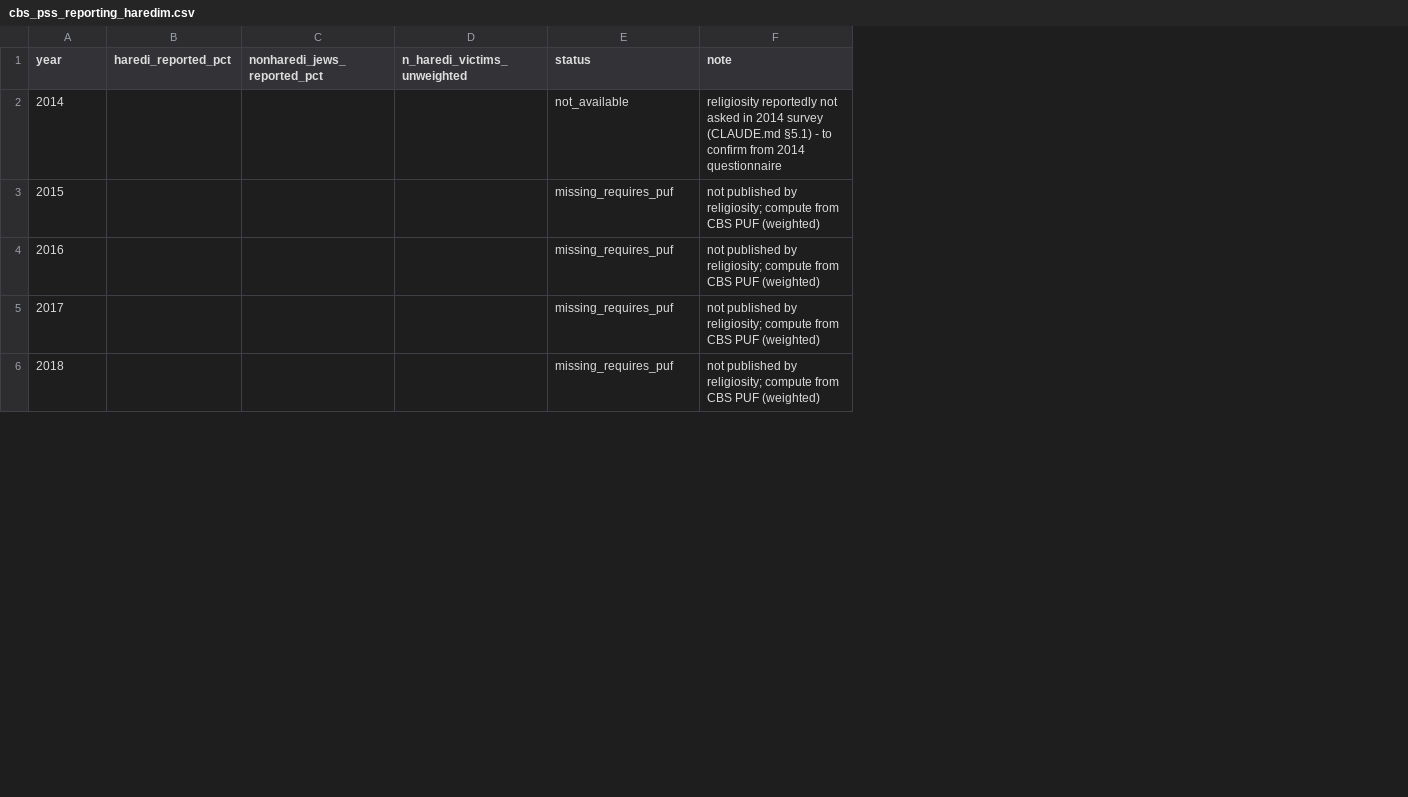
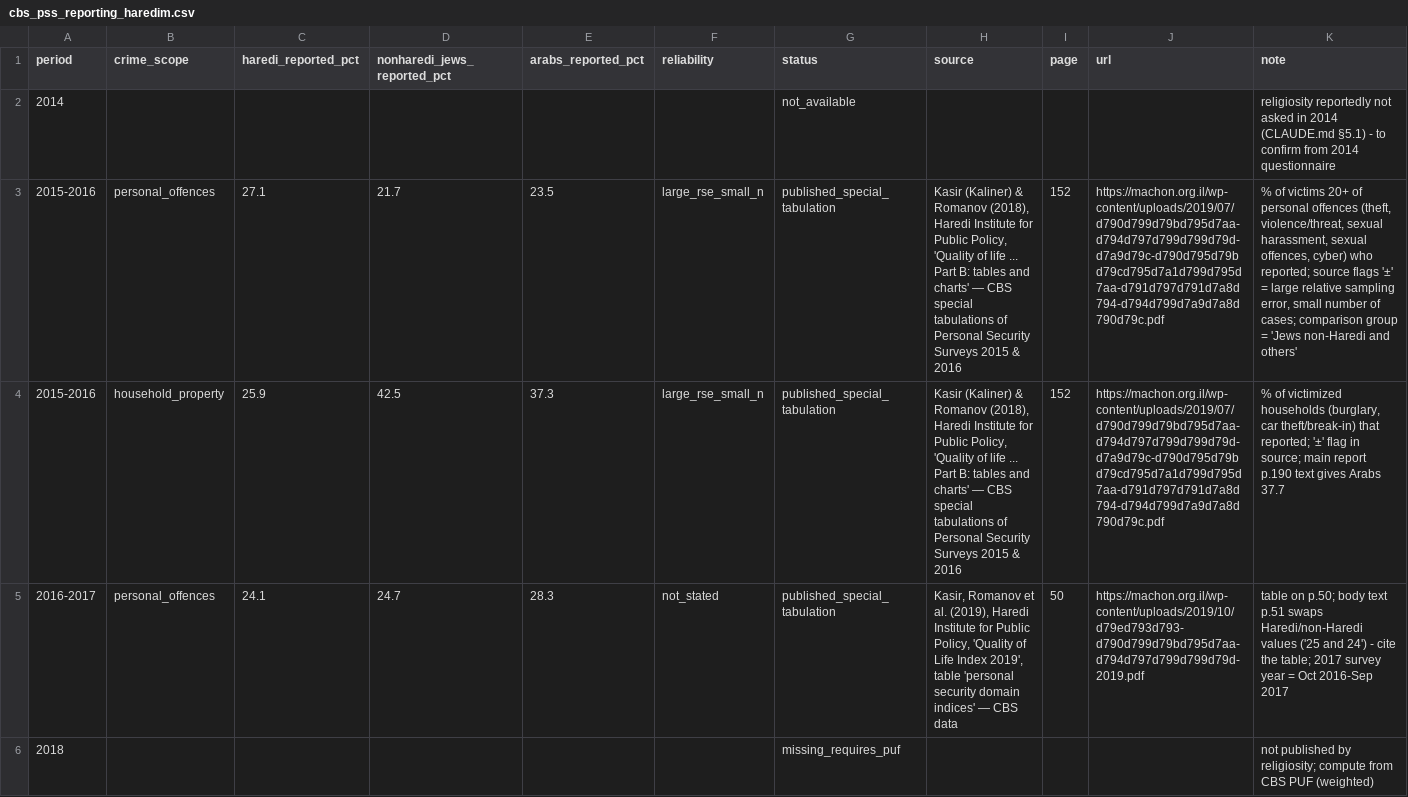
Before and after one commit to talgervash-arch/seminars, a CSV file: data/cbs_pss_reporting_haredim.csv, drawn as a sheet; only a part is shown; removed rows and columns are numbered as before the commit, all else as after; the diff covers the shown part only; the diff names each change by its address in the sheet, - before the commit and + after, or states it on an @@ line.

```diff
--- a/data/cbs_pss_reporting_haredim.csv
+++ b/data/cbs_pss_reporting_haredim.csv
+column B (crime_scope), empty
-column D (n_haredi_victims_unweighted), empty
+column E (arabs_reported_pct), empty
+column F (reliability), empty
+column H (source), empty
+column I (page), empty
+column J (url), empty
-A1: year
+A1: period
-K2 (note): …in 2014 survey (CLAUDE.md §5.1)…
+K2 (note): …in 2014 (CLAUDE.md §5.1)…
-row 3: 2015 |  |  |  | missing_requires_puf | not published by religiosity; compute from CBS PUF (weighted)
-row 4: 2016 |  |  |  | missing_requires_puf | not published by religiosity; compute from CBS PUF (weighted)
-row 5: 2017 |  |  |  | missing_requires_puf | not published by religiosity; compute from CBS PUF (weighted)
+row 3: 2015-2016 | personal_offences | 27.1 | 21.7 | 23.5 | large_rse_small_n | published_special_tabulation | Kasir (Kaliner) & Romanov (2018), Haredi Institute for Public Policy, 'Quality of life ... Part B: tables and charts' — CBS special tabulations of Personal Security Surveys 2015 & 2016 | 152 | https://machon.org.il/wp-content/uploads/2019/07/d790d799d79bd795d7aa-d794d797d799d799d79d-d7a9d79c-d790d795d79bd79cd795d7a1d799d795d7aa-d791d797d791d7a8d794-d794d799d7a9d7a8d790d79c.pdf | % of victims 20+ of personal offences (theft, violence/threat, sexual harassment, sexual offences, cyber) who reported; source flags '±' = large relative sampling error, small number of cases; comparison group = 'Jews non-Haredi and others'
+row 4: 2015-2016 | household_property | 25.9 | 42.5 | 37.3 | large_rse_small_n | published_special_tabulation | Kasir (Kaliner) & Romanov (2018), Haredi Institute for Public Policy, 'Quality of life ... Part B: tables and charts' — CBS special tabulations of Personal Security Surveys 2015 & 2016 | 152 | https://machon.org.il/wp-content/uploads/2019/07/d790d799d79bd795d7aa-d794d797d799d799d79d-d7a9d79c-d790d795d79bd79cd795d7a1d799d795d7aa-d791d797d791d7a8d794-d794d799d7a9d7a8d790d79c.pdf | % of victimized households (burglary, car theft/break-in) that reported; '±' flag in source; main report p.190 text gives Arabs 37.7
+row 5: 2016-2017 | personal_offences | 24.1 | 24.7 | 28.3 | not_stated | published_special_tabulation | Kasir, Romanov et al. (2019), Haredi Institute for Public Policy, 'Quality of Life Index 2019', table 'personal security domain indices' — CBS data | 50 | https://machon.org.il/wp-content/uploads/2019/10/d79ed793d793-d790d799d79bd795d7aa-d794d797d799d799d79d-2019.pdf | table on p.50; body text p.51 swaps Haredi/non-Haredi values ('25 and 24') - cite the table; 2017 survey year = Oct 2016-Sep 2017
```
Also changed, not shown: 5 edited cells elsewhere in this file, data/idi_trust_police_haredim.csv, 1 other file.
